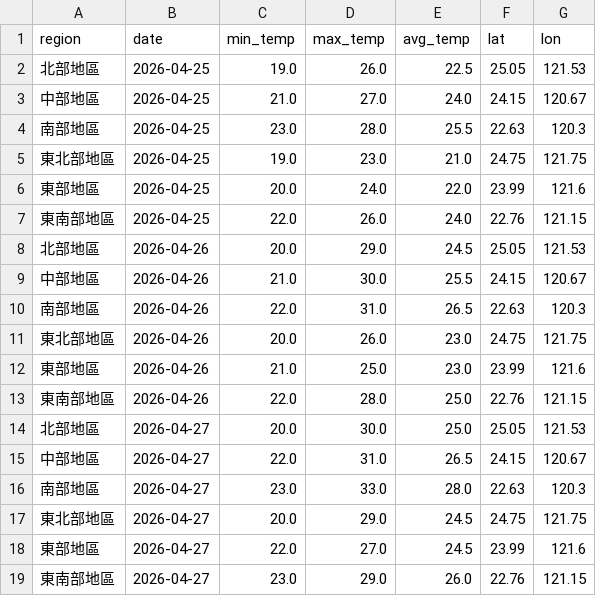
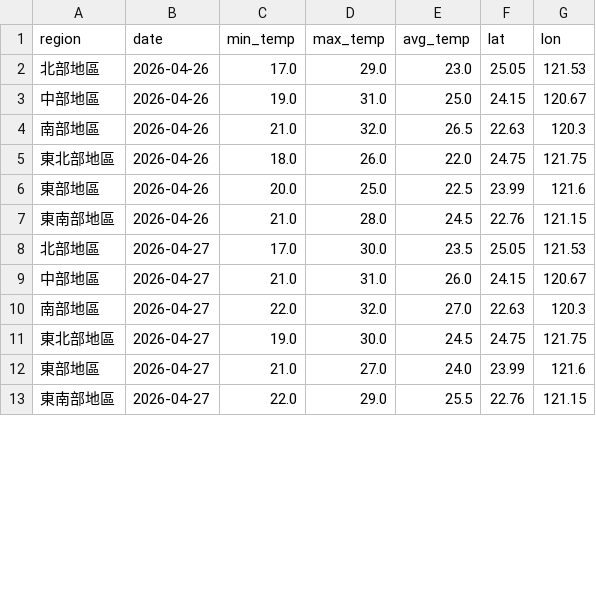
Before and after one commit to coke5151/iot2026-weather-hw2, a CSV file: weather_data.csv, drawn as a sheet; only a part is shown; the diff covers the shown part only.

```diff
--- a/weather_data.csv
+++ b/weather_data.csv
@@ -1,19 +1,13 @@
 region,date,min_temp,max_temp,avg_temp,lat,lon
-北部地區,2026-04-25,19.0,26.0,22.5,25.05,121.53
-中部地區,2026-04-25,21.0,27.0,24.0,24.15,120.67
-南部地區,2026-04-25,23.0,28.0,25.5,22.63,120.3
-東北部地區,2026-04-25,19.0,23.0,21.0,24.75,121.75
-東部地區,2026-04-25,20.0,24.0,22.0,23.99,121.6
-東南部地區,2026-04-25,22.0,26.0,24.0,22.76,121.15
-北部地區,2026-04-26,20.0,29.0,24.5,25.05,121.53
-中部地區,2026-04-26,21.0,30.0,25.5,24.15,120.67
-南部地區,2026-04-26,22.0,31.0,26.5,22.63,120.3
-東北部地區,2026-04-26,20.0,26.0,23.0,24.75,121.75
-東部地區,2026-04-26,21.0,25.0,23.0,23.99,121.6
-東南部地區,2026-04-26,22.0,28.0,25.0,22.76,121.15
-北部地區,2026-04-27,20.0,30.0,25.0,25.05,121.53
-中部地區,2026-04-27,22.0,31.0,26.5,24.15,120.67
-南部地區,2026-04-27,23.0,33.0,28.0,22.63,120.3
-東北部地區,2026-04-27,20.0,29.0,24.5,24.75,121.75
-東部地區,2026-04-27,22.0,27.0,24.5,23.99,121.6
-東南部地區,2026-04-27,23.0,29.0,26.0,22.76,121.15
+北部地區,2026-04-26,17.0,29.0,23.0,25.05,121.53
+中部地區,2026-04-26,19.0,31.0,25.0,24.15,120.67
+南部地區,2026-04-26,21.0,32.0,26.5,22.63,120.3
+東北部地區,2026-04-26,18.0,26.0,22.0,24.75,121.75
+東部地區,2026-04-26,20.0,25.0,22.5,23.99,121.6
+東南部地區,2026-04-26,21.0,28.0,24.5,22.76,121.15
+北部地區,2026-04-27,17.0,30.0,23.5,25.05,121.53
+中部地區,2026-04-27,21.0,31.0,26.0,24.15,120.67
+南部地區,2026-04-27,22.0,32.0,27.0,22.63,120.3
+東北部地區,2026-04-27,19.0,30.0,24.5,24.75,121.75
+東部地區,2026-04-27,21.0,27.0,24.0,23.99,121.6
+東南部地區,2026-04-27,22.0,29.0,25.5,22.76,121.15
```
Also changed, not shown: 6 added rows and 55 edited cells elsewhere in this file, 1 other file.
